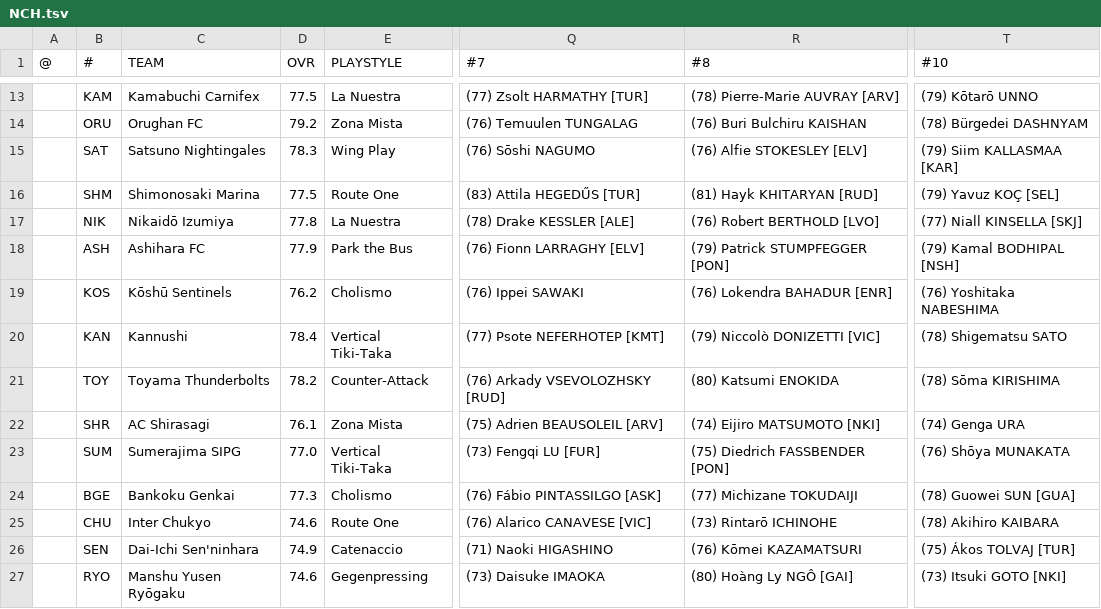
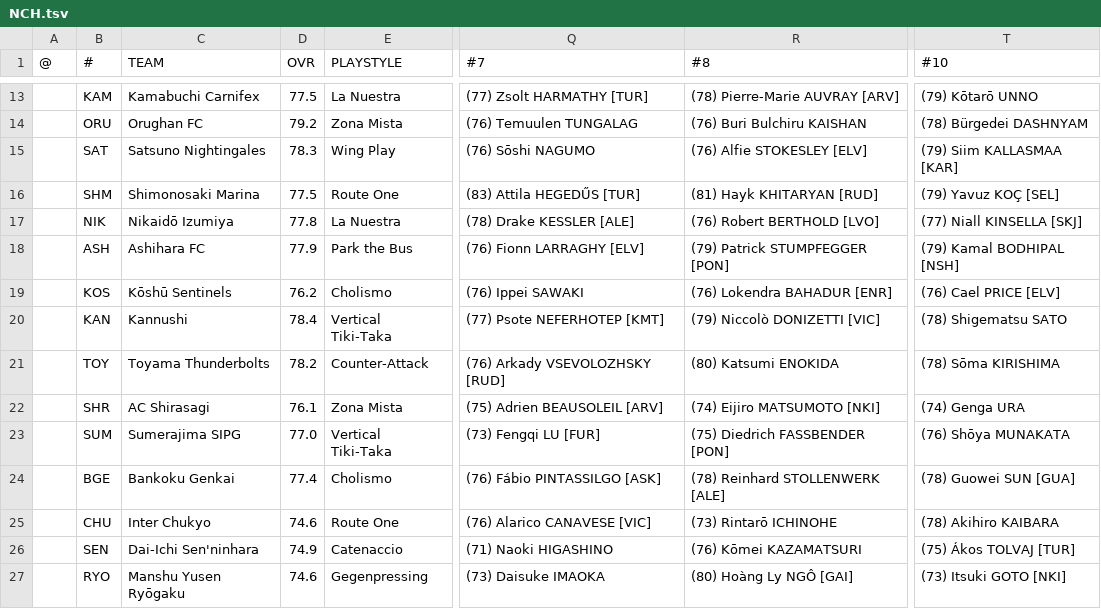
Before and after one commit to auroruse/avium-football-engine, a TSV file: src/presets/NCH.tsv, drawn as a sheet; only a part is shown, gaps mark what is left out; the diff covers the shown part only; the diff names each change by its address in the sheet, - before the commit and + after, or states it on an @@ line.

```diff
--- a/src/presets/NCH.tsv
+++ b/src/presets/NCH.tsv
-T19 (#10): (76) Yoshitaka NABESHIMA
+T19 (#10): (76) Cael PRICE [ELV]
-D24 (OVR): 77.3
+D24 (OVR): 77.4
-R24 (#8): (77) Michizane TOKUDAIJI
+R24 (#8): (78) Reinhard STOLLENWERK [ALE]
```
Also changed, not shown: 40 edited cells elsewhere in this file, public/avium/pstats/trades.tsv, src/presets/ARV.tsv, 4 other files.
